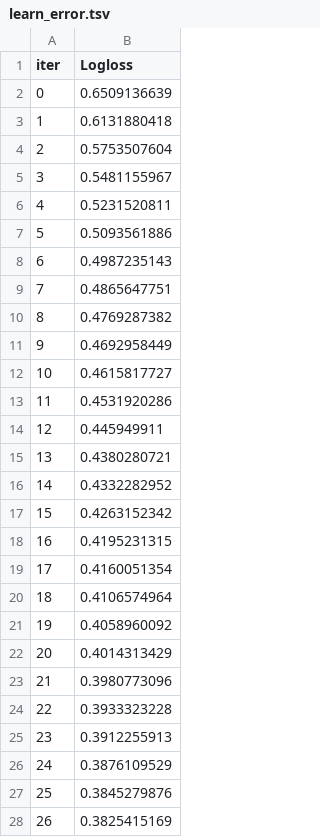
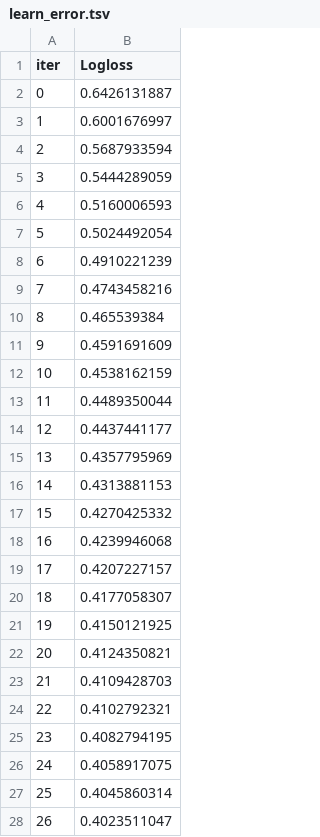
Before and after one commit to Leonardo0liveira/ML-Cittamobi, a TSV file: models/catboost/catboost_info/learn_error.tsv, drawn as a sheet; only a part is shown; the diff covers the shown part only.

```diff
--- a/models/catboost/catboost_info/learn_error.tsv
+++ b/models/catboost/catboost_info/learn_error.tsv
@@ -1,28 +1,28 @@
 iter	Logloss
-0	0.6509136639
-1	0.6131880418
-2	0.5753507604
-3	0.5481155967
-4	0.5231520811
-5	0.5093561886
-6	0.4987235143
-7	0.4865647751
-8	0.4769287382
-9	0.4692958449
-10	0.4615817727
-11	0.4531920286
-12	0.445949911
-13	0.4380280721
-14	0.4332282952
-15	0.4263152342
-16	0.4195231315
-17	0.4160051354
-18	0.4106574964
-19	0.4058960092
-20	0.4014313429
-21	0.3980773096
-22	0.3933323228
-23	0.3912255913
-24	0.3876109529
-25	0.3845279876
-26	0.3825415169
+0	0.6426131887
+1	0.6001676997
+2	0.5687933594
+3	0.5444289059
+4	0.5160006593
+5	0.5024492054
+6	0.4910221239
+7	0.4743458216
+8	0.465539384
+9	0.4591691609
+10	0.4538162159
+11	0.4489350044
+12	0.4437441177
+13	0.4357795969
+14	0.4313881153
+15	0.4270425332
+16	0.4239946068
+17	0.4207227157
+18	0.4177058307
+19	0.4150121925
+20	0.4124350821
+21	0.4109428703
+22	0.4102792321
+23	0.4082794195
+24	0.4058917075
+25	0.4045860314
+26	0.4023511047
```
Also changed, not shown: 11 removed rows and 14 edited cells elsewhere in this file, models/catboost/catboost_info/test_error.tsv, models/catboost/catboost_info/time_left.tsv, 3 other files.
